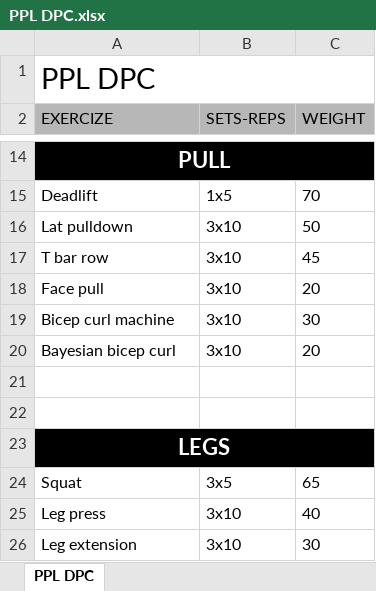
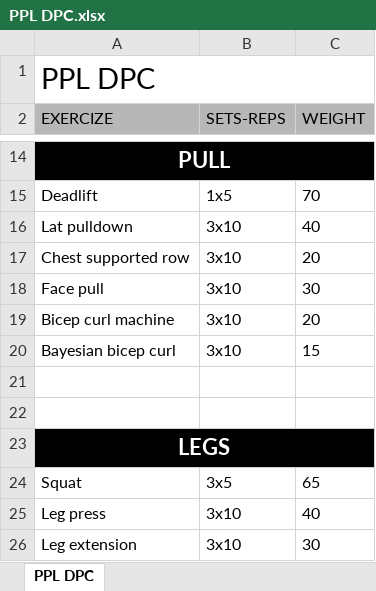
Before and after one commit to jjstash/jjstash.github.io, an Excel workbook: schede/PPL DPC.xlsx, sheet PPL DPC, drawn as a sheet; only a part is shown, gaps mark what is left out; values as stored, in another font and other column widths than the file's, no borders; removed rows and columns are numbered as before the commit, all else as after; the diff names each change by its address in the sheet, - before the commit and + after, or states it on an @@ line.

```diff
--- a/schede/PPL DPC.xlsx (sheet PPL DPC)
+++ b/schede/PPL DPC.xlsx (sheet PPL DPC)
-C16 (WEIGHT): 50
+C16 (WEIGHT): 40
-row 17: T bar row | 3x10 | 45
+row 17: Chest supported row | 3x10 | 20
-C18 (WEIGHT): 20
+C18 (WEIGHT): 30
-C19 (WEIGHT): 30
+C19 (WEIGHT): 20
-C20 (WEIGHT): 20
+C20 (WEIGHT): 15
```
Also changed, not shown: schede/UL UM.xlsx, 14 other files.
